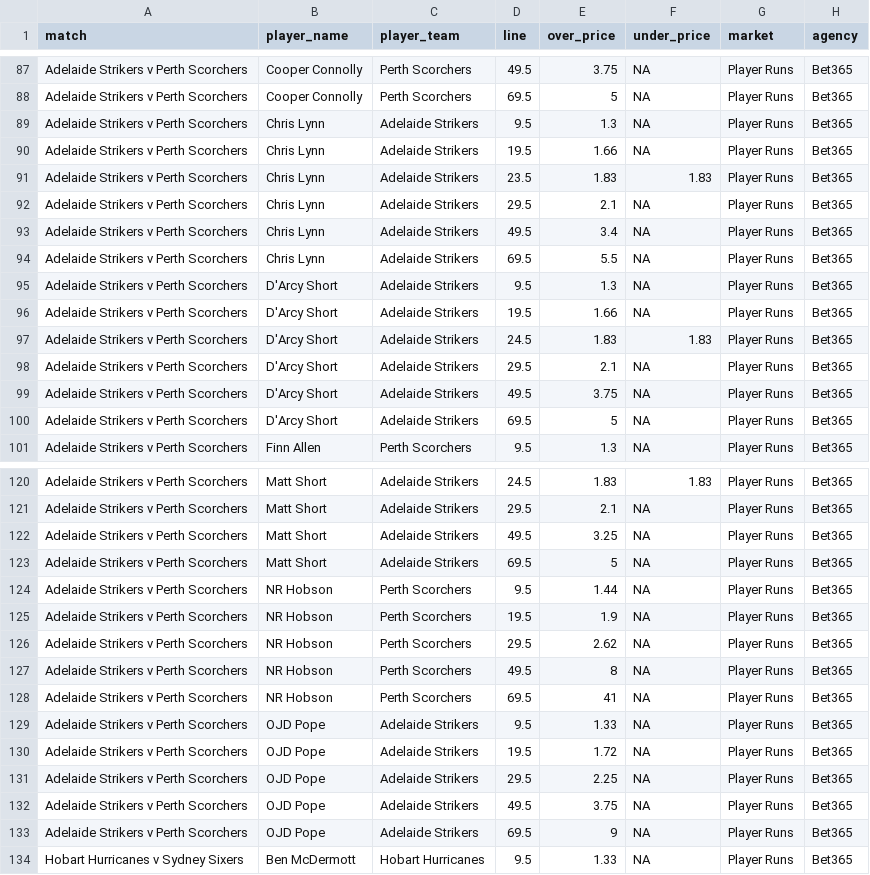
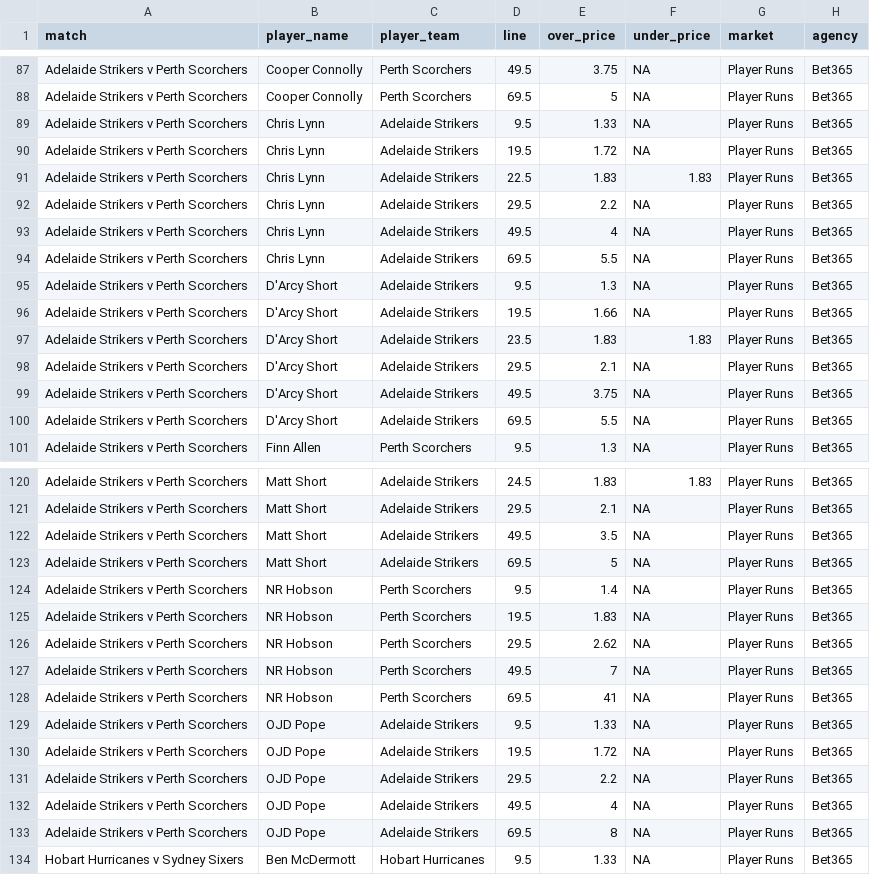
Before and after one commit to jamesbrown1417/Cricket-Analysis, a CSV file: Data/T20s/Big Bash/scraped_odds/bet365_player_runs.csv, drawn as a sheet; only a part is shown, gaps mark what is left out; the diff covers the shown part only.

```diff
--- a/Data/T20s/Big Bash/scraped_odds/bet365_player_runs.csv
+++ b/Data/T20s/Big Bash/scraped_odds/bet365_player_runs.csv
@@ -88,7 +88,7 @@ Adelaide Strikers v Perth Scorchers,Cooper Connolly,Perth Scorchers,49.5,3.75,NA
 Adelaide Strikers v Perth Scorchers,Cooper Connolly,Perth Scorchers,69.5,5,NA,Player Runs,Bet365
-Adelaide Strikers v Perth Scorchers,Chris Lynn,Adelaide Strikers,9.5,1.3,NA,Player Runs,Bet365
-Adelaide Strikers v Perth Scorchers,Chris Lynn,Adelaide Strikers,19.5,1.66,NA,Player Runs,Bet365
-Adelaide Strikers v Perth Scorchers,Chris Lynn,Adelaide Strikers,23.5,1.83,1.83,Player Runs,Bet365
-Adelaide Strikers v Perth Scorchers,Chris Lynn,Adelaide Strikers,29.5,2.1,NA,Player Runs,Bet365
-Adelaide Strikers v Perth Scorchers,Chris Lynn,Adelaide Strikers,49.5,3.4,NA,Player Runs,Bet365
+Adelaide Strikers v Perth Scorchers,Chris Lynn,Adelaide Strikers,9.5,1.33,NA,Player Runs,Bet365
+Adelaide Strikers v Perth Scorchers,Chris Lynn,Adelaide Strikers,19.5,1.72,NA,Player Runs,Bet365
+Adelaide Strikers v Perth Scorchers,Chris Lynn,Adelaide Strikers,22.5,1.83,1.83,Player Runs,Bet365
+Adelaide Strikers v Perth Scorchers,Chris Lynn,Adelaide Strikers,29.5,2.2,NA,Player Runs,Bet365
+Adelaide Strikers v Perth Scorchers,Chris Lynn,Adelaide Strikers,49.5,4,NA,Player Runs,Bet365
 Adelaide Strikers v Perth Scorchers,Chris Lynn,Adelaide Strikers,69.5,5.5,NA,Player Runs,Bet365
@@ -96,6 +96,6 @@ Adelaide Strikers v Perth Scorchers,D'Arcy Short,Adelaide Strikers,9.5,1.3,NA,Pl
 Adelaide Strikers v Perth Scorchers,D'Arcy Short,Adelaide Strikers,19.5,1.66,NA,Player Runs,Bet365
-Adelaide Strikers v Perth Scorchers,D'Arcy Short,Adelaide Strikers,24.5,1.83,1.83,Player Runs,Bet365
+Adelaide Strikers v Perth Scorchers,D'Arcy Short,Adelaide Strikers,23.5,1.83,1.83,Player Runs,Bet365
 Adelaide Strikers v Perth Scorchers,D'Arcy Short,Adelaide Strikers,29.5,2.1,NA,Player Runs,Bet365
 Adelaide Strikers v Perth Scorchers,D'Arcy Short,Adelaide Strikers,49.5,3.75,NA,Player Runs,Bet365
-Adelaide Strikers v Perth Scorchers,D'Arcy Short,Adelaide Strikers,69.5,5,NA,Player Runs,Bet365
+Adelaide Strikers v Perth Scorchers,D'Arcy Short,Adelaide Strikers,69.5,5.5,NA,Player Runs,Bet365
 Adelaide Strikers v Perth Scorchers,Finn Allen,Perth Scorchers,9.5,1.3,NA,Player Runs,Bet365
@@ -121,8 +121,8 @@ Adelaide Strikers v Perth Scorchers,Matt Short,Adelaide Strikers,24.5,1.83,1.83,
 Adelaide Strikers v Perth Scorchers,Matt Short,Adelaide Strikers,29.5,2.1,NA,Player Runs,Bet365
-Adelaide Strikers v Perth Scorchers,Matt Short,Adelaide Strikers,49.5,3.25,NA,Player Runs,Bet365
+Adelaide Strikers v Perth Scorchers,Matt Short,Adelaide Strikers,49.5,3.5,NA,Player Runs,Bet365
 Adelaide Strikers v Perth Scorchers,Matt Short,Adelaide Strikers,69.5,5,NA,Player Runs,Bet365
-Adelaide Strikers v Perth Scorchers,NR Hobson,Perth Scorchers,9.5,1.44,NA,Player Runs,Bet365
-Adelaide Strikers v Perth Scorchers,NR Hobson,Perth Scorchers,19.5,1.9,NA,Player Runs,Bet365
+Adelaide Strikers v Perth Scorchers,NR Hobson,Perth Scorchers,9.5,1.4,NA,Player Runs,Bet365
+Adelaide Strikers v Perth Scorchers,NR Hobson,Perth Scorchers,19.5,1.83,NA,Player Runs,Bet365
 Adelaide Strikers v Perth Scorchers,NR Hobson,Perth Scorchers,29.5,2.62,NA,Player Runs,Bet365
-Adelaide Strikers v Perth Scorchers,NR Hobson,Perth Scorchers,49.5,8,NA,Player Runs,Bet365
+Adelaide Strikers v Perth Scorchers,NR Hobson,Perth Scorchers,49.5,7,NA,Player Runs,Bet365
 Adelaide Strikers v Perth Scorchers,NR Hobson,Perth Scorchers,69.5,41,NA,Player Runs,Bet365
@@ -130,5 +130,5 @@ Adelaide Strikers v Perth Scorchers,OJD Pope,Adelaide Strikers,9.5,1.33,NA,Playe
 Adelaide Strikers v Perth Scorchers,OJD Pope,Adelaide Strikers,19.5,1.72,NA,Player Runs,Bet365
-Adelaide Strikers v Perth Scorchers,OJD Pope,Adelaide Strikers,29.5,2.25,NA,Player Runs,Bet365
-Adelaide Strikers v Perth Scorchers,OJD Pope,Adelaide Strikers,49.5,3.75,NA,Player Runs,Bet365
-Adelaide Strikers v Perth Scorchers,OJD Pope,Adelaide Strikers,69.5,9,NA,Player Runs,Bet365
+Adelaide Strikers v Perth Scorchers,OJD Pope,Adelaide Strikers,29.5,2.2,NA,Player Runs,Bet365
+Adelaide Strikers v Perth Scorchers,OJD Pope,Adelaide Strikers,49.5,4,NA,Player Runs,Bet365
+Adelaide Strikers v Perth Scorchers,OJD Pope,Adelaide Strikers,69.5,8,NA,Player Runs,Bet365
 Hobart Hurricanes v Sydney Sixers,Ben McDermott,Hobart Hurricanes,9.5,1.33,NA,Player Runs,Bet365
```
Also changed, not shown: 3 edited cells elsewhere in this file, Data/T20s/Big Bash/scraped_odds/tab_match_total_sixes.csv, Data/T20s/Big Bash/scraped_odds/tab_player_wickets.csv, 34 other files.
